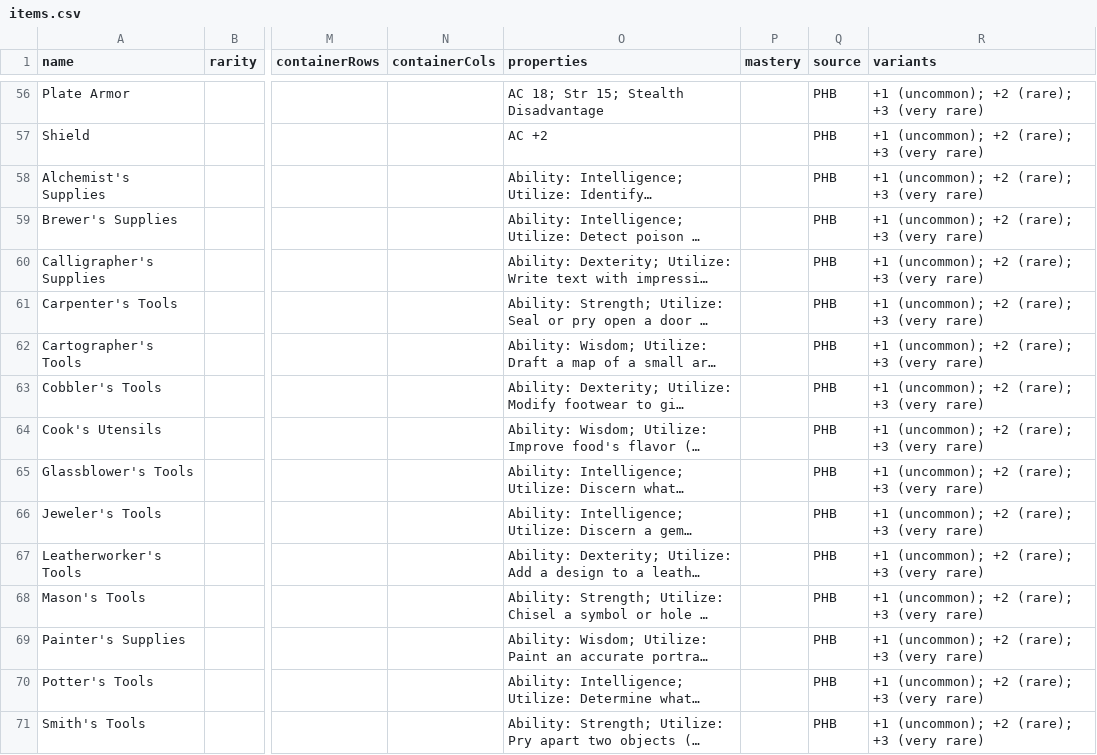
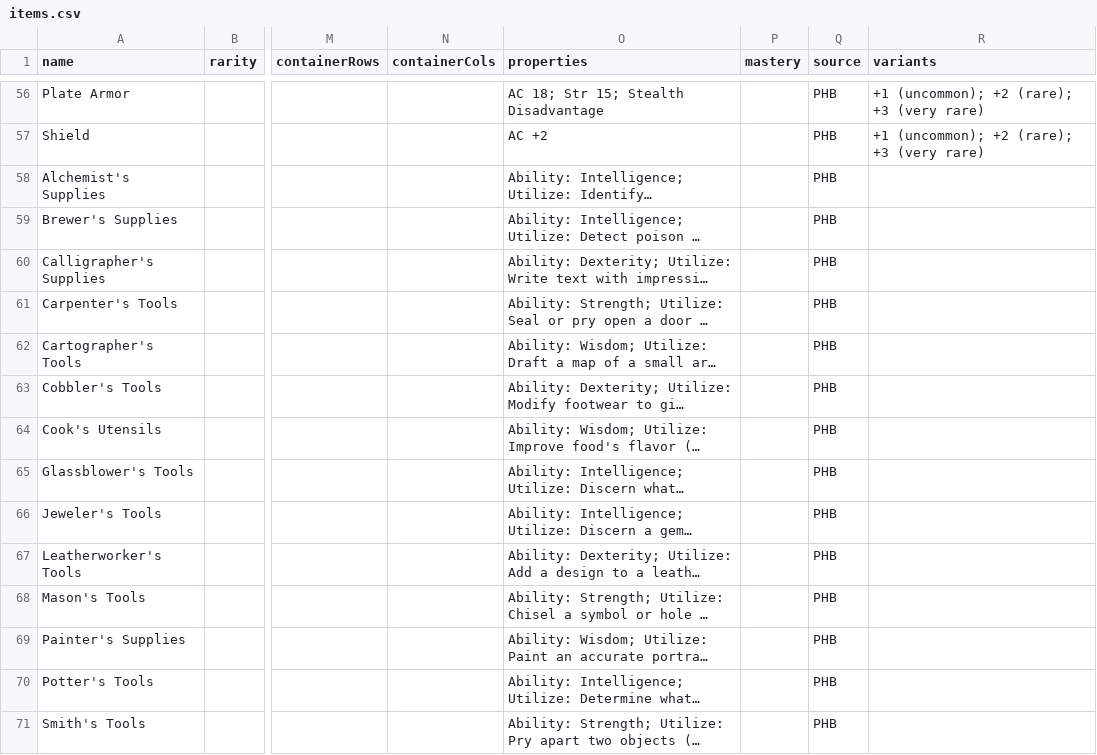
Before and after one commit to RileyFrancis/TTRPG-Inventory-Manager, a CSV file: data/items.csv, drawn as a sheet; only a part is shown, gaps mark what is left out; long unchanged cells end in …; the diff covers the shown part only; the diff names each change by its address in the sheet, - before the commit and + after, or states it on an @@ line.

Commit message:
(0.21.2): Update item variants

```diff
--- a/data/items.csv
+++ b/data/items.csv
-R58:R71 (variants): +1 (uncommon); +2 (rare); +3 (very rare)
+R58:R71 (variants): (empty)
```
Also changed, not shown: 61 edited cells elsewhere in this file, 3 other files.
